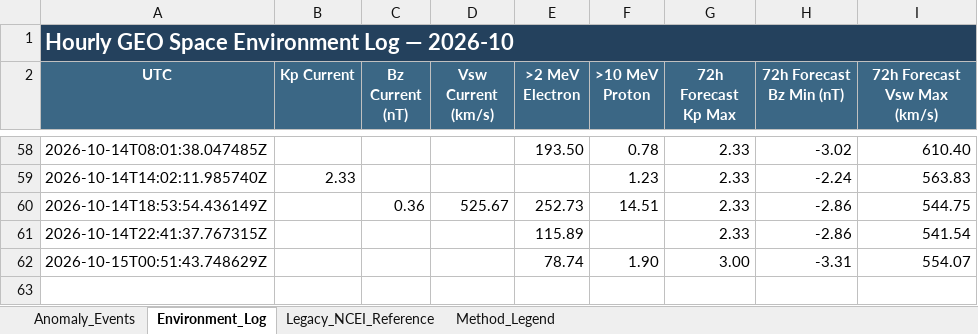
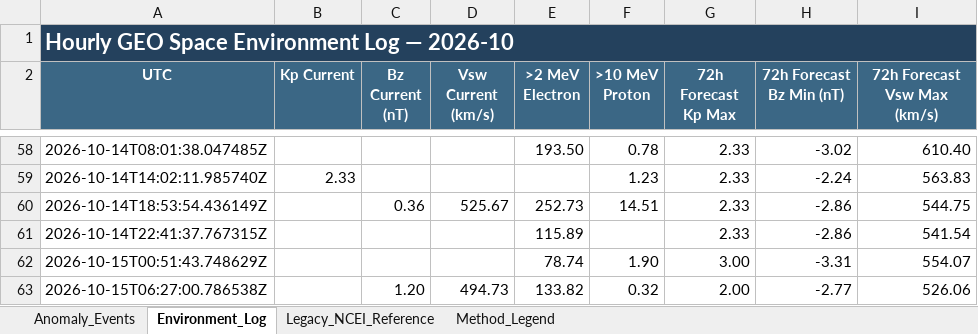
Before and after one commit to sgsy4c2zh7-tech/GEO-SAT-Thread, an Excel workbook: docs/data/satellite-risk/monthly/2026-10_Satellite_Anomaly_SpaceWeather.xlsx, sheet Environment_Log, drawn as a sheet; only a part is shown, gaps mark what is left out; values as stored, in another font and other column widths than the file's, no borders; the diff names each change by its address in the sheet, - before the commit and + after, or states it on an @@ line.

```diff
--- a/docs/data/satellite-risk/monthly/2026-10_Satellite_Anomaly_SpaceWeather.xlsx (sheet Environment_Log)
+++ b/docs/data/satellite-risk/monthly/2026-10_Satellite_Anomaly_SpaceWeather.xlsx (sheet Environment_Log)
+row 63: 2026-10-15T06:27:00.786538Z |  | 1.20 | 494.73 | 133.82 | 0.32 | 2.00 | -2.77 | 526.06
```
Also changed, not shown: docs/data/satellite-risk/monthly/2025-11_Satellite_Anomaly_SpaceWeather.xlsx, docs/data/satellite-risk/monthly/2025-12_Satellite_Anomaly_SpaceWeather.xlsx, 14 other files.
